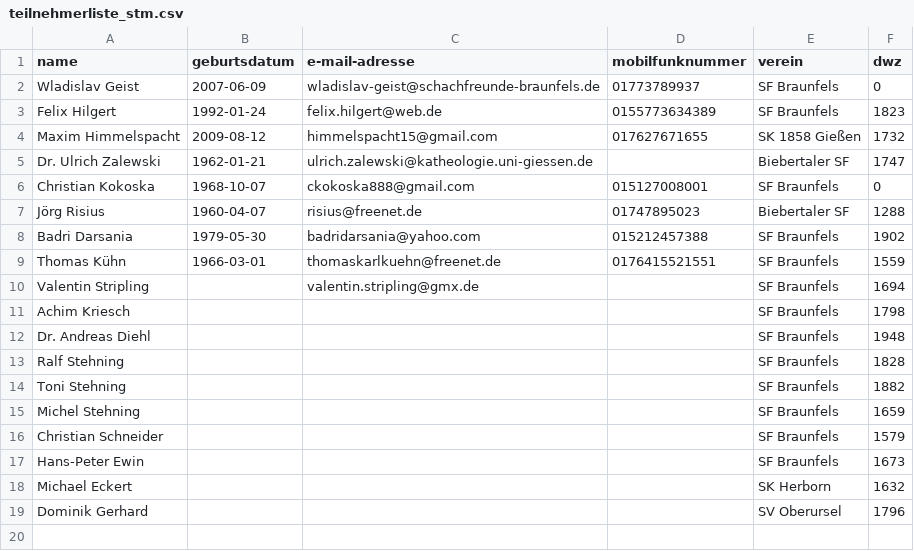
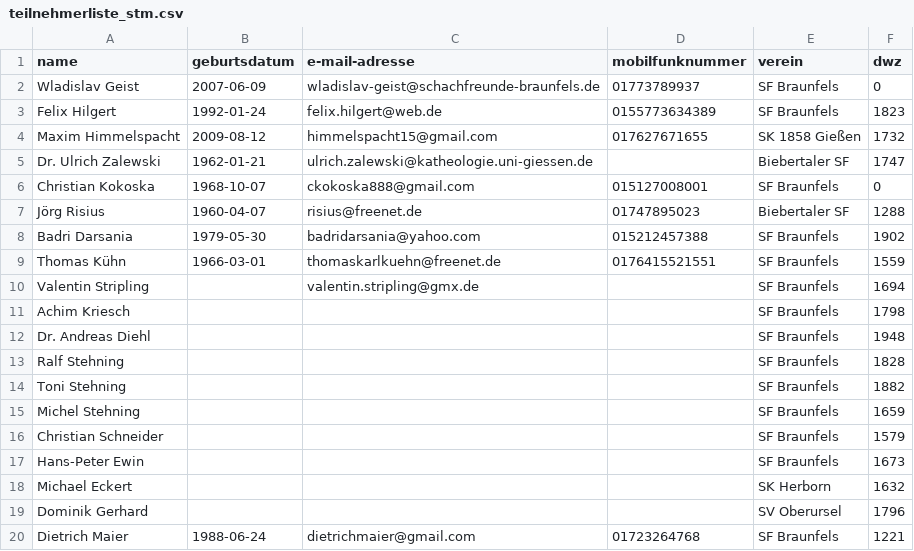
Before and after one commit to FlorianPf/sfb_webseite, a CSV file: teilnehmerliste_stm.csv, drawn as a sheet; the diff names each change by its address in the sheet, - before the commit and + after, or states it on an @@ line.

Commit message:
dietrich vergessen

```diff
--- a/teilnehmerliste_stm.csv
+++ b/teilnehmerliste_stm.csv
+row 20: Dietrich Maier | 1988-06-24 | dietrichmaier@gmail.com | 01723264768 | SF Braunfels | 1221
```
Also changed, not shown: 1 other file.
